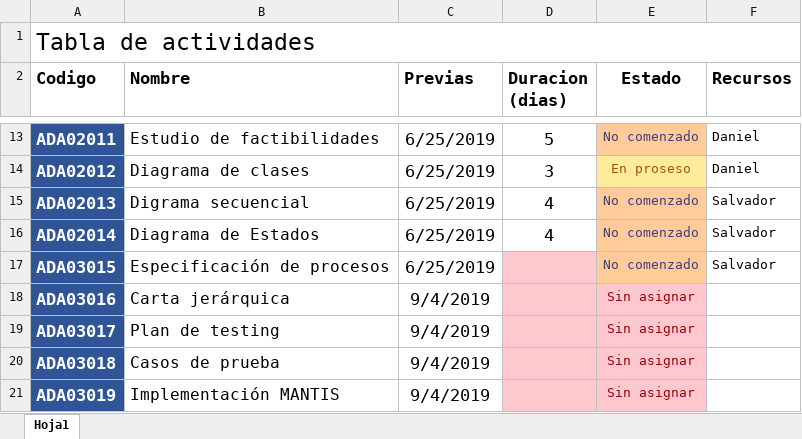
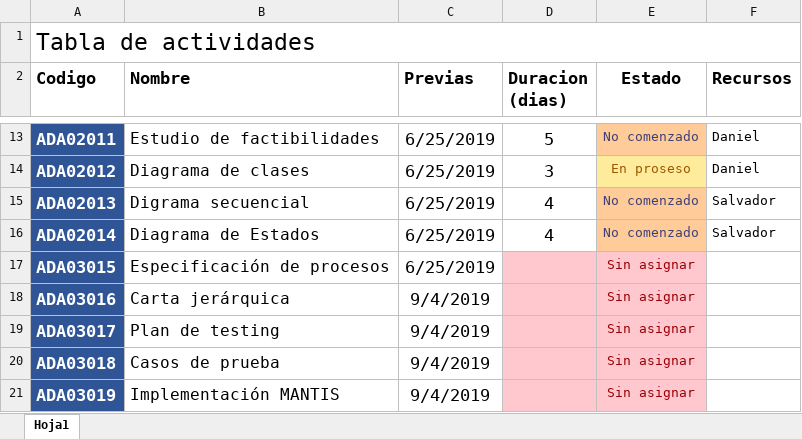
Before and after one commit to DanielPS555/Proyecto-App-.Net-Logistica----Proyecto-final-ESI, an Excel workbook: Actividades/Proy01005/Tabla de actividades.xlsx, sheet Hoja1, drawn as a sheet; only a part is shown, gaps mark what is left out; values as stored, in another font and other column widths than the file's, no borders; charts and pictures not drawn; the diff names each change by its address in the sheet, - before the commit and + after, or states it on an @@ line.

```diff
--- a/Actividades/Proy01005/Tabla de actividades.xlsx (sheet Hoja1)
+++ b/Actividades/Proy01005/Tabla de actividades.xlsx (sheet Hoja1)
-E17 (Estado): No comenzado
+E17 (Estado): Sin asignar
@@ E17 fill: #FFCC99 → #FFC7CE, text colour: #3F3F76 → #9C0006 @@
-F17 (Recursos): Salvador
+F17 (Recursos): (empty)
```
Also changed, not shown: 11 other files.
